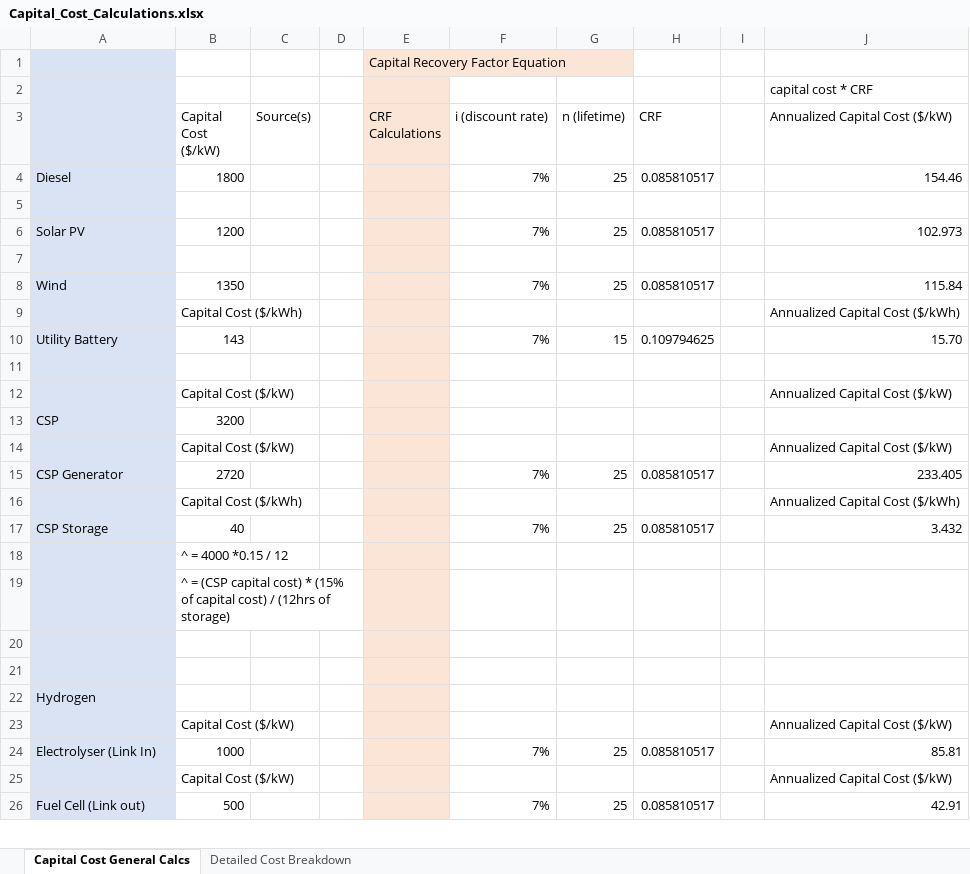
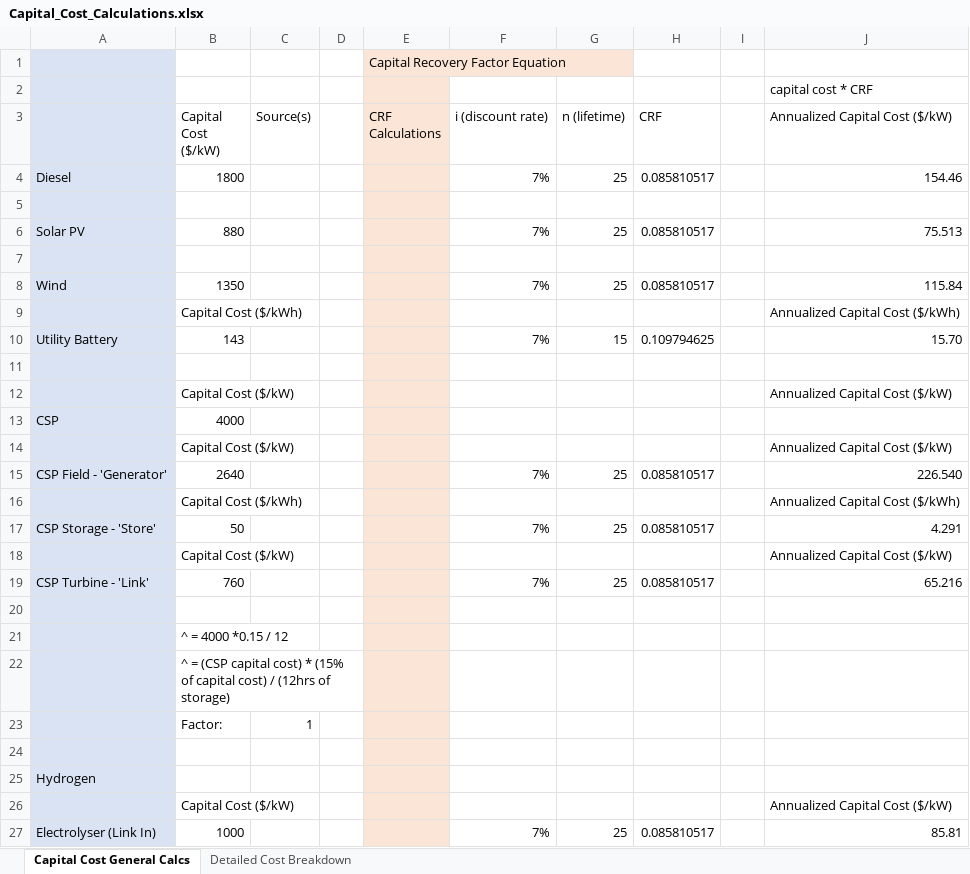
Before and after one commit to RJBrecha/Hoody_Antigua, an Excel workbook: Capital_Cost_Calculations.xlsx, sheet Capital Cost General Calcs, drawn as a sheet; only a part is shown; the shorter side is filled out with more unchanged rows; values as stored, in another font and other column widths than the file's, no borders; charts and pictures not drawn; addresses are those after the commit; the diff names each change by its address in the sheet, - before the commit and + after, or states it on an @@ line.

```diff
--- a/Capital_Cost_Calculations.xlsx (sheet Capital Cost General Calcs)
+++ b/Capital_Cost_Calculations.xlsx (sheet Capital Cost General Calcs)
-B6 (Capital Cost ($/kW)): 1200
+B6 (Capital Cost ($/kW)): 880
-J6 (Annualized Capital Cost ($/kW)): 102.973
+J6 (Annualized Capital Cost ($/kW)): 75.513
-B13 (Capital Cost ($/kW)): 3200
+B13 (Capital Cost ($/kW)): 4000
-A15: CSP Generator
+A15: CSP Field - 'Generator'
-B15 (Capital Cost ($/kW)): 2720
+B15 (Capital Cost ($/kW)): 2640
-J15 (Annualized Capital Cost ($/kW)): 233.405
+J15 (Annualized Capital Cost ($/kW)): 226.540
-A17: CSP Storage
+A17: CSP Storage - 'Store'
-B17 (Capital Cost ($/kW)): 40
+B17 (Capital Cost ($/kW)): 50
-J17 (Annualized Capital Cost ($/kW)): 3.432
+J17 (Annualized Capital Cost ($/kW)): 4.291
+row 18:  | Capital Cost ($/kW) |  |  |  |  |  |  |  | Annualized Capital Cost ($/kW)
+row 19: CSP Turbine - 'Link' | 760 |  |  |  | 7% | 25 | 0.085810517 |  | 65.216
+row 20: (empty)
-row 23: (empty)
+row 23:  | Factor: | 1
```
Also changed, not shown: sheet Detailed Cost Breakdown, 7 other files.
